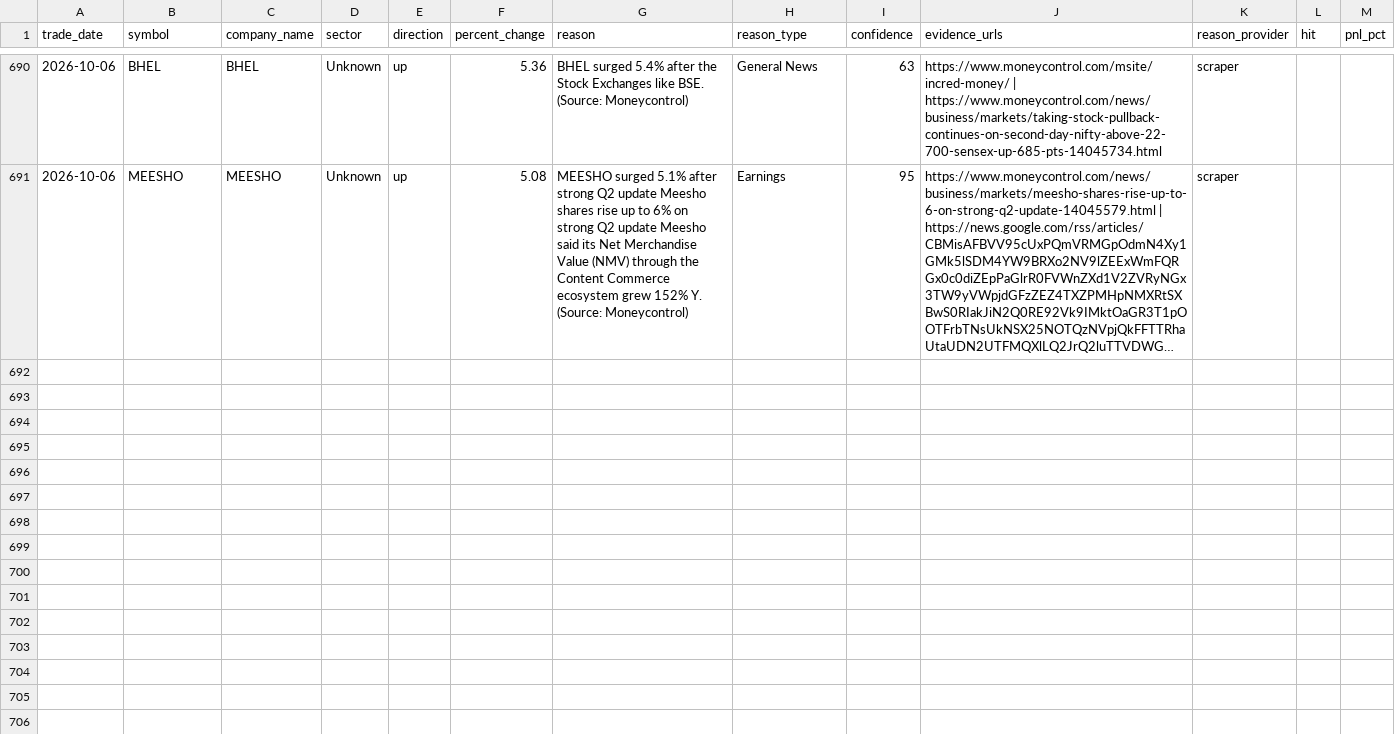
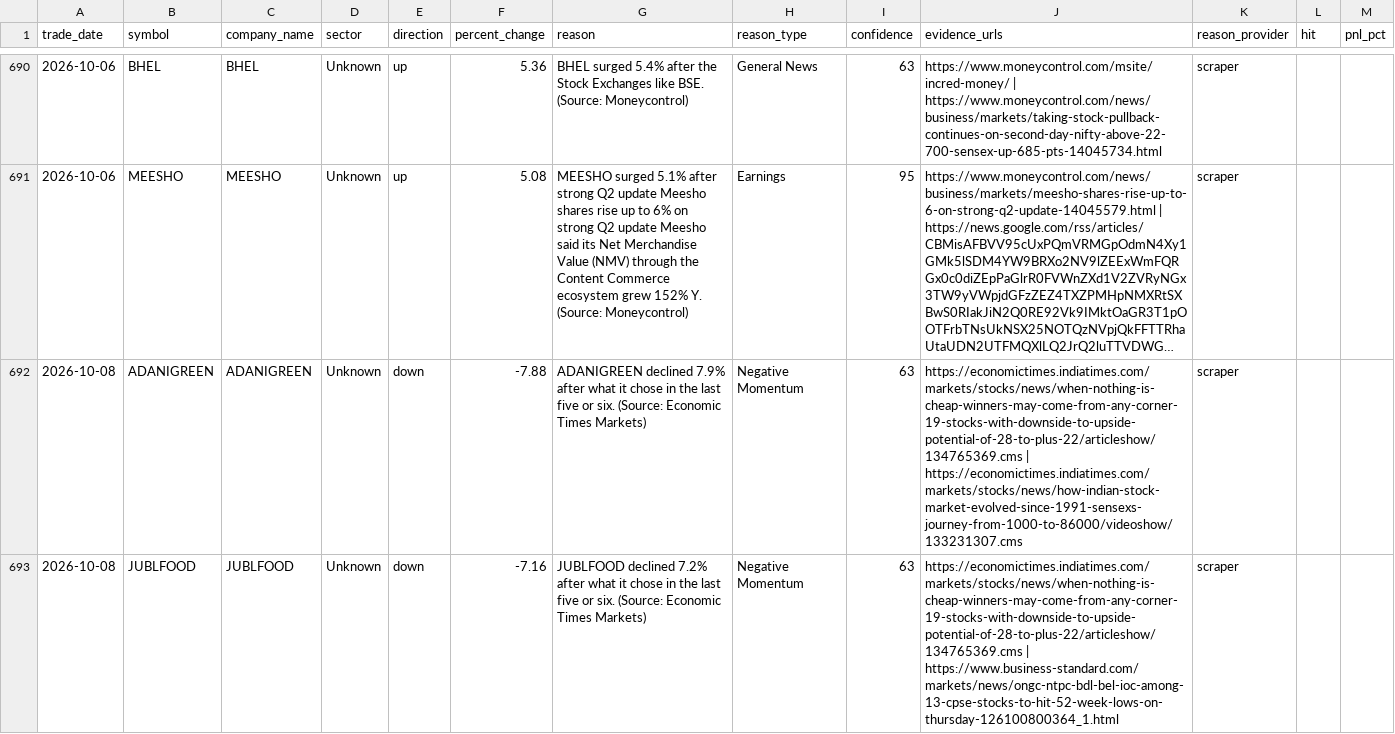
Before and after one commit to lakhanrathi1/AIStockScreener, a CSV file: data/alerts_history.csv, drawn as a sheet; only a part is shown, gaps mark what is left out; long unchanged cells end in …; the diff covers the shown part only; the diff names each change by its address in the sheet, - before the commit and + after, or states it on an @@ line.

```diff
--- a/data/alerts_history.csv
+++ b/data/alerts_history.csv
+row 692: 2026-10-08 | ADANIGREEN | ADANIGREEN | Unknown | down | -7.88 | ADANIGREEN declined 7.9% after what it chose in the last five or six. (Source: Economic Times Markets) | Negative Momentum | 63 | https://economictimes.indiatimes.com/markets/stocks/news/when-nothing-is-cheap-winners-may-come-from-any-corner-19-stocks-with-downside-to-upside-potential-of-28-to-plus-22/articleshow/134765369.cms | https://economictimes.indiatimes.com/markets/stocks/news/how-indian-stock-market-evolved-since-1991-sensexs-journey-from-1000-to-86000/videoshow/133231307.cms | scraper
+row 693: 2026-10-08 | JUBLFOOD | JUBLFOOD | Unknown | down | -7.16 | JUBLFOOD declined 7.2% after what it chose in the last five or six. (Source: Economic Times Markets) | Negative Momentum | 63 | https://economictimes.indiatimes.com/markets/stocks/news/when-nothing-is-cheap-winners-may-come-from-any-corner-19-stocks-with-downside-to-upside-potential-of-28-to-plus-22/articleshow/134765369.cms | https://www.business-standard.com/markets/news/ongc-ntpc-bdl-bel-ioc-among-13-cpse-stocks-to-hit-52-week-lows-on-thursday-126100800364_1.html | scraper
```
Also changed, not shown: 6 added rows elsewhere in this file, data/daily_alerts.csv.
